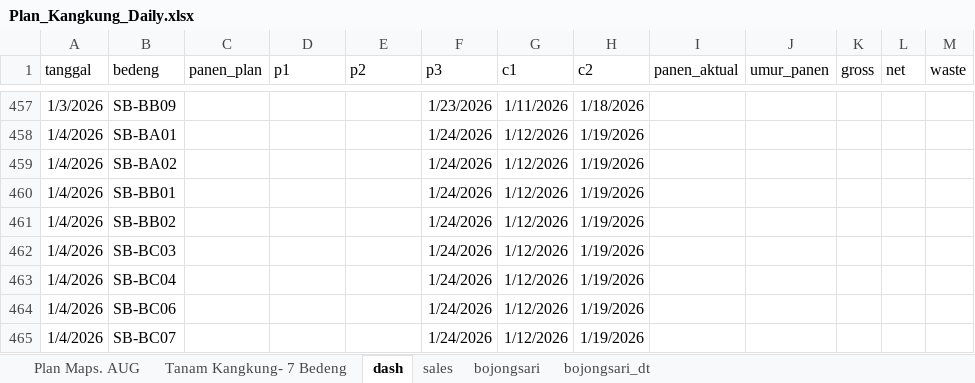
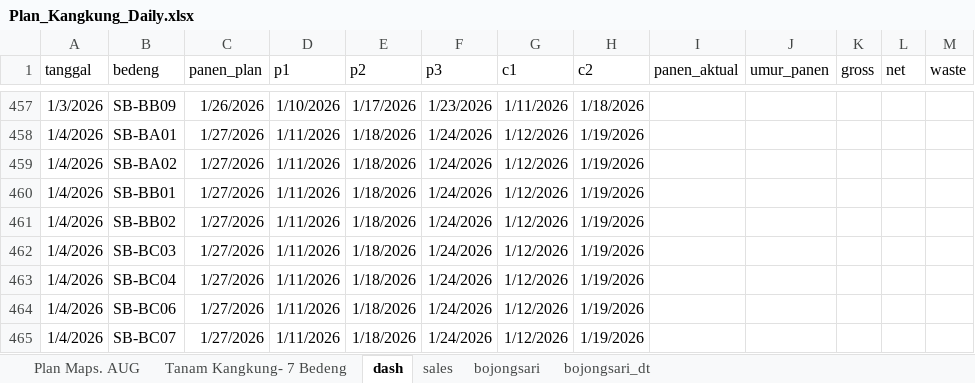
Before and after one commit to good2eddie/LF-dash, an Excel workbook: Plan_Kangkung_Daily.xlsx, sheet dash, drawn as a sheet; only a part is shown, gaps mark what is left out; values as stored, in another font and other column widths than the file's, no borders; conditional formats not drawn; the diff covers the shown part only; the diff names each change by its address in the sheet, - before the commit and + after, or states it on an @@ line.

```diff
--- a/Plan_Kangkung_Daily.xlsx (sheet dash)
+++ b/Plan_Kangkung_Daily.xlsx (sheet dash)
-C457 (panen_plan): (empty)
+C457 (panen_plan): 1/26/2026
-D457 (p1): (empty)
+D457 (p1): 1/10/2026
-E457 (p2): (empty)
+E457 (p2): 1/17/2026
-C458:C465 (panen_plan): (empty)
+C458:C465 (panen_plan): 1/27/2026
-D458:D465 (p1): (empty)
+D458:D465 (p1): 1/11/2026
-E458:E465 (p2): (empty)
+E458:E465 (p2): 1/18/2026
```
Also changed, not shown: 81 edited cells elsewhere in this sheet.
